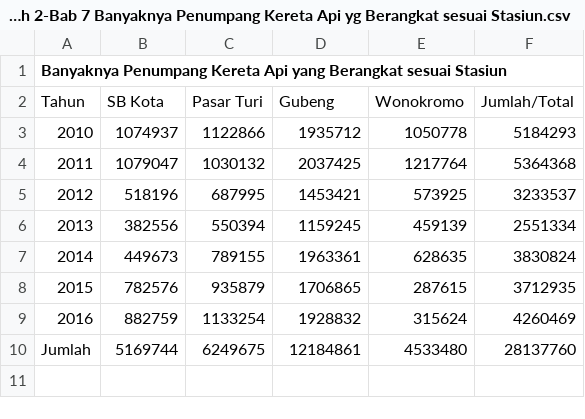
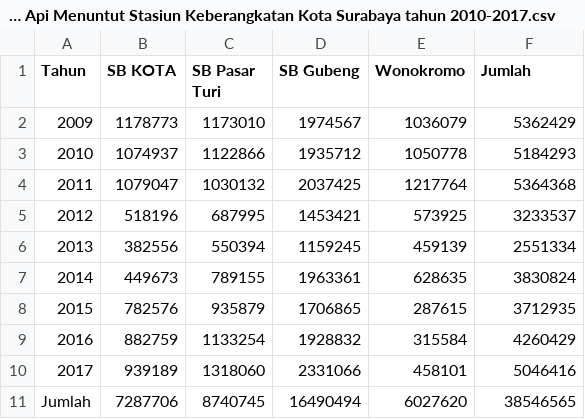
Before and after one commit to rubiagatra/dash-sektoral-surabaya, a CSV file: data/Bab 8-Pertumbuhan Penumpang Kereta Api Menuntut Stasiun Keberangkatan Kota Surabaya tahun 2010-2017.csv (was data/Bab 7/Graph 2-Bab 7 Banyaknya Penumpang Kereta Api yg Berangkat sesuai Stasiun.csv), drawn as a sheet; removed rows and columns are numbered as before the commit, all else as after; the diff names each change by its address in the sheet, - before the commit and + after, or states it on an @@ line.

Commit message:
Added new data and updated chapter

```diff
--- a/data/Bab 7/Graph 2-Bab 7 Banyaknya Penumpang Kereta Api yg Berangkat sesuai Stasiun.csv
+++ b/data/Bab 8-Pertumbuhan Penumpang Kereta Api Menuntut Stasiun Keberangkatan Kota Surabaya tahun 2010-2017.csv
@@ column A (Tahun) renumbered in row 1 @@
-B1: (empty)
+B1: SB KOTA
-C1: (empty)
+C1: SB Pasar Turi
-D1: (empty)
+D1: SB Gubeng
-E1: (empty)
+E1: Wonokromo
-F1: (empty)
+F1: Jumlah
-row 2: Tahun | SB Kota | Pasar Turi | Gubeng | Wonokromo | Jumlah/Total
+row 2: 2009 | 1178773 | 1173010 | 1974567 | 1036079 | 5362429
-E9 (Wonokromo): 315624
+E9 (Wonokromo): 315584
-F9 (Jumlah): 4260469
+F9 (Jumlah): 4260429
-row 10: Jumlah | 5169744 | 6249675 | 12184861 | 4533480 | 28137760
+row 10: 2017 | 939189 | 1318060 | 2331066 | 458101 | 5046416
+row 11: Jumlah | 7287706 | 8740745 | 16490494 | 6027620 | 38546565
```
Also changed, not shown: 40 other files.
